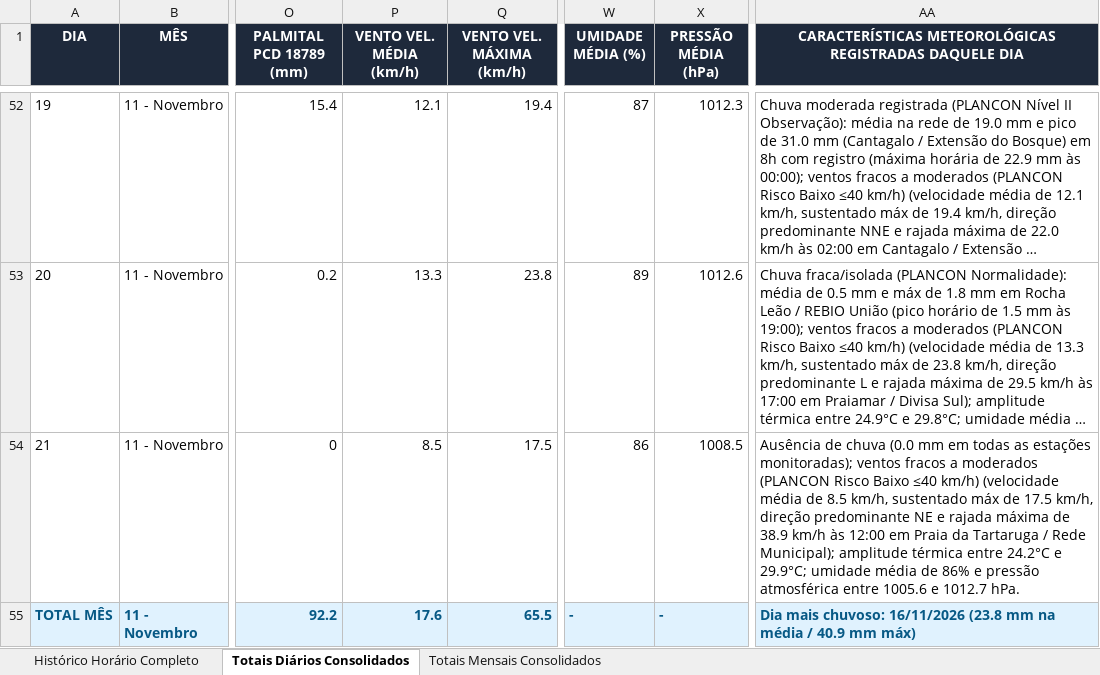
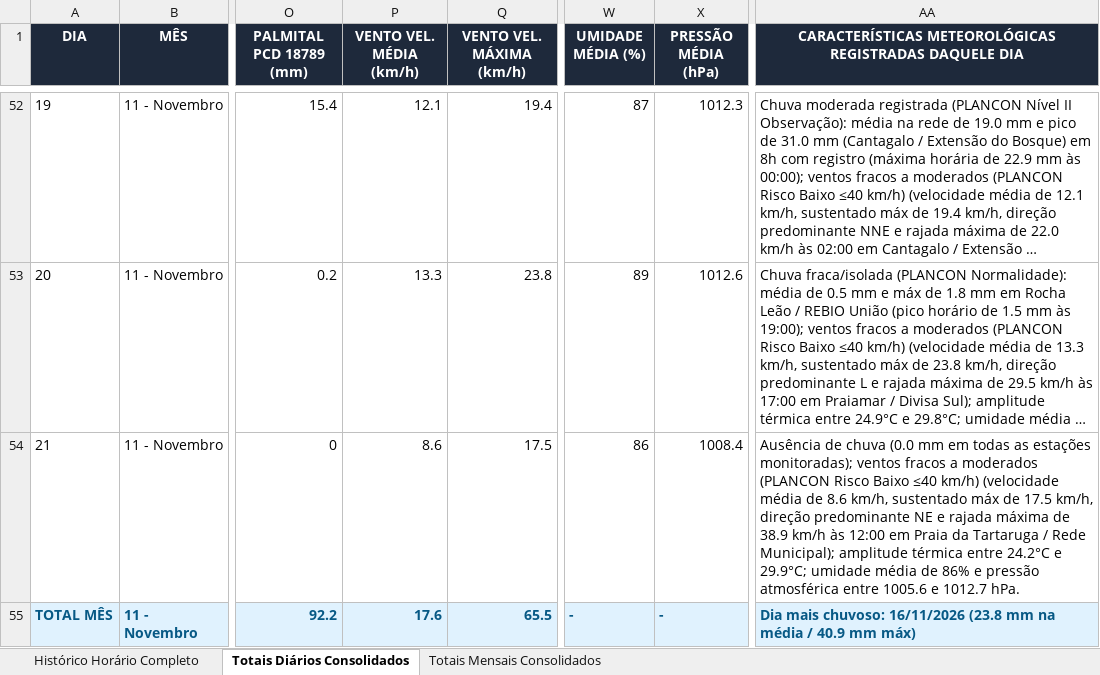
Before and after one commit to deborapessanha94-netizen/tempo-rio-das-ostras, an Excel workbook: docs/historico_estacoes_rio_das_ostras.xlsx, sheet Totais Diários Consolidados, drawn as a sheet; only a part is shown, gaps mark what is left out; long unchanged cells end in …; values as stored, in another font and other column widths than the file's, no borders; the diff names each change by its address in the sheet, - before the commit and + after, or states it on an @@ line.

```diff
--- a/docs/historico_estacoes_rio_das_ostras.xlsx (sheet Totais Diários Consolidados)
+++ b/docs/historico_estacoes_rio_das_ostras.xlsx (sheet Totais Diários Consolidados)
-P54 (VENTO VEL. MÉDIA (km/h)): 8.5
+P54 (VENTO VEL. MÉDIA (km/h)): 8.6
-X54 (PRESSÃO MÉDIA (hPa)): 1008.5
+X54 (PRESSÃO MÉDIA (hPa)): 1008.4
-AA54: …média de 8.5 km/h, sustentado…
+AA54: …média de 8.6 km/h, sustentado…
```
Also changed, not shown: sheet Histórico Horário Completo, 28 other files.
